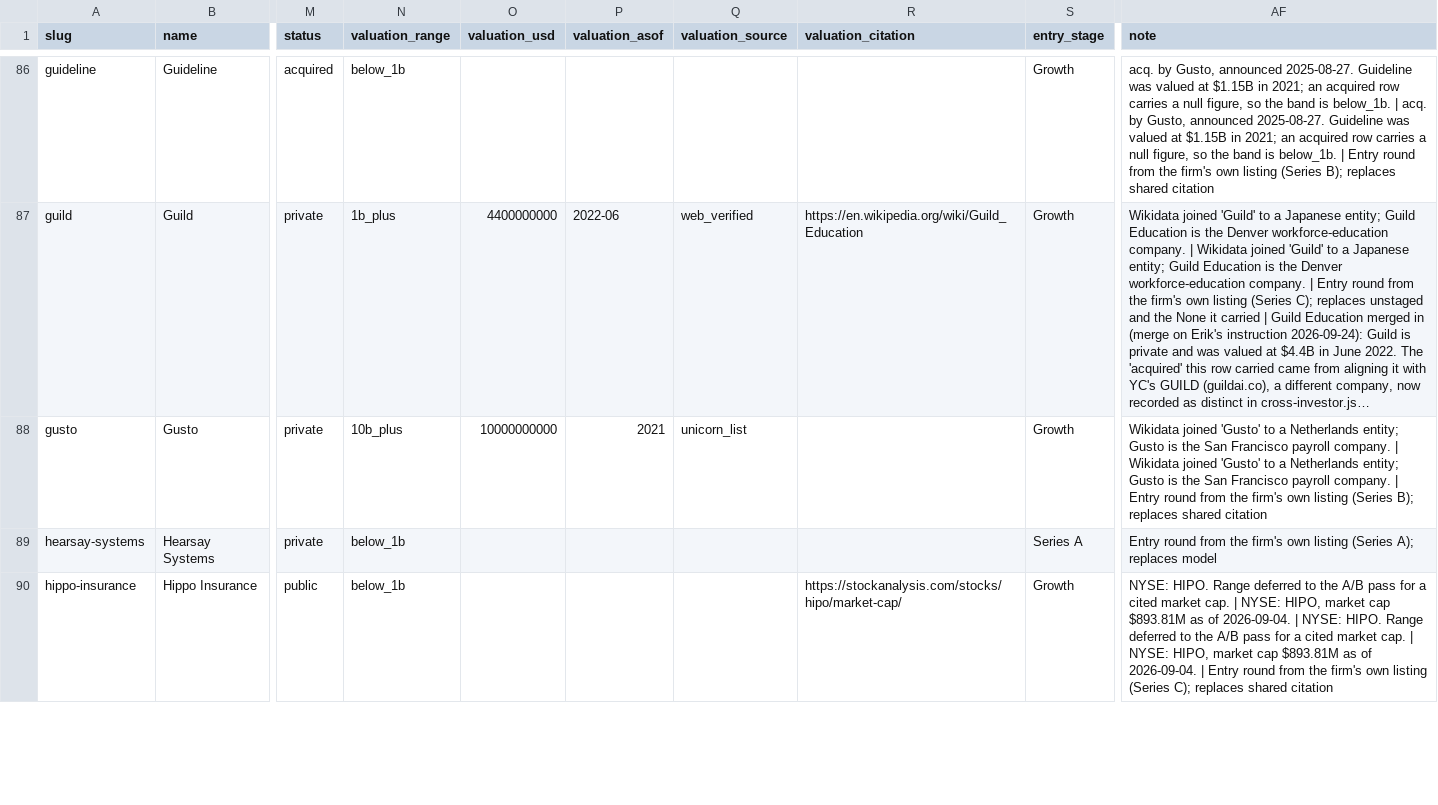
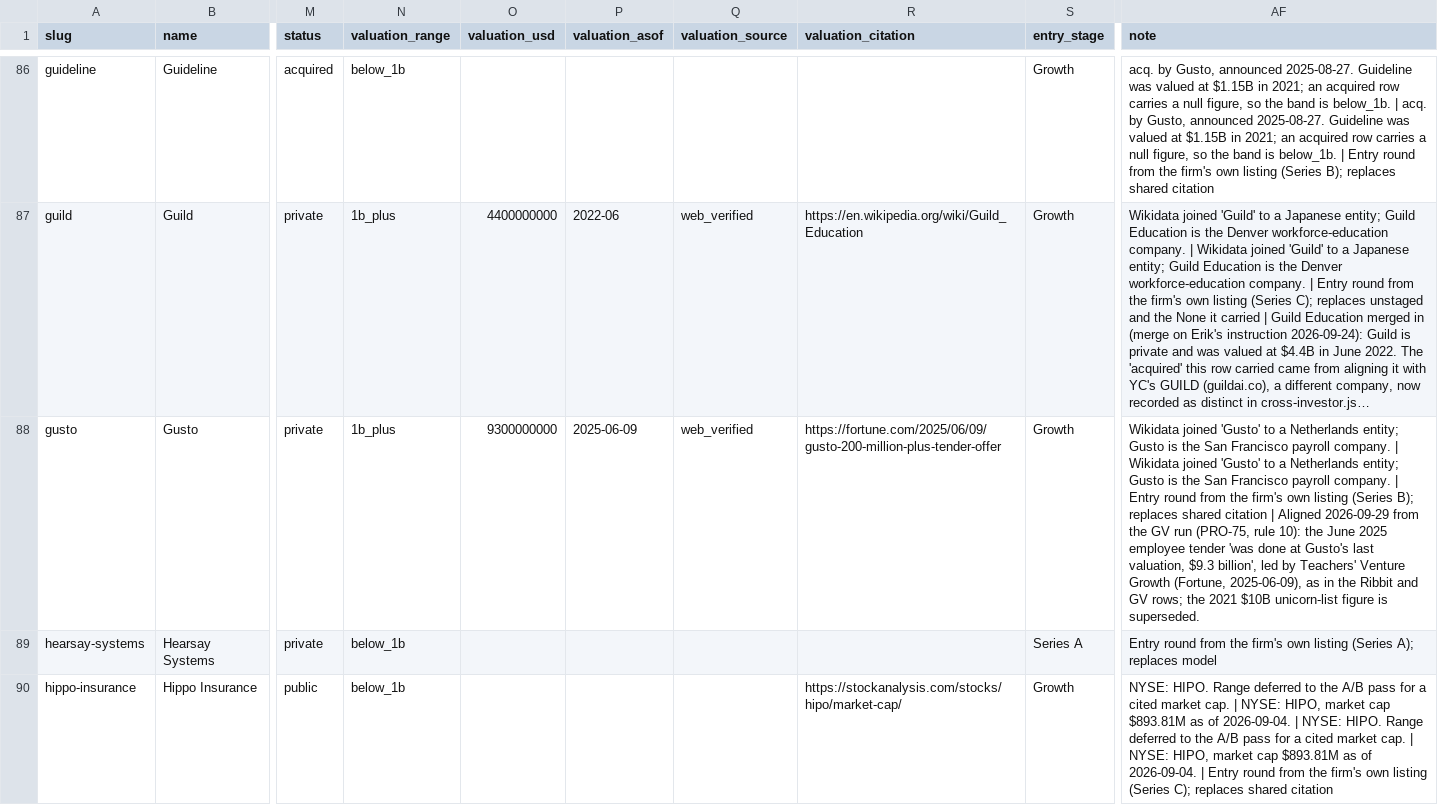
Before and after one commit to Erik-List/merit-capital, a CSV file: data/collection/investors/felicis/companies/base.csv, drawn as a sheet; only a part is shown, gaps mark what is left out; long unchanged cells end in …; the diff covers the shown part only; the diff names each change by its address in the sheet, - before the commit and + after, or states it on an @@ line.

```diff
--- a/data/collection/investors/felicis/companies/base.csv
+++ b/data/collection/investors/felicis/companies/base.csv
-N88 (valuation_range): 10b_plus
+N88 (valuation_range): 1b_plus
-O88 (valuation_usd): 10000000000
+O88 (valuation_usd): 9300000000
-P88 (valuation_asof): 2021
+P88 (valuation_asof): 2025-06-09
-Q88 (valuation_source): unicorn_list
+Q88 (valuation_source): web_verified
-R88 (valuation_citation): (empty)
+R88 (valuation_citation): https://fortune.com/2025/06/09/gusto-200-million-plus-tender-offer
-AF88 (note): …shared citation
+AF88 (note): …shared citation | Aligned 2026-09-29 from the GV run (PRO-75, rule 10): the June 2025 employee tender 'was done at Gusto's last valuation, $9.3 billion', led by Teachers' Venture Growth (Fortune, 2025-06-09), as in the Ribbit and GV rows; the 2021 $10B unicorn-list figure is superseded.
```
Also changed, not shown: 14 edited cells elsewhere in this file, 2 other files.
